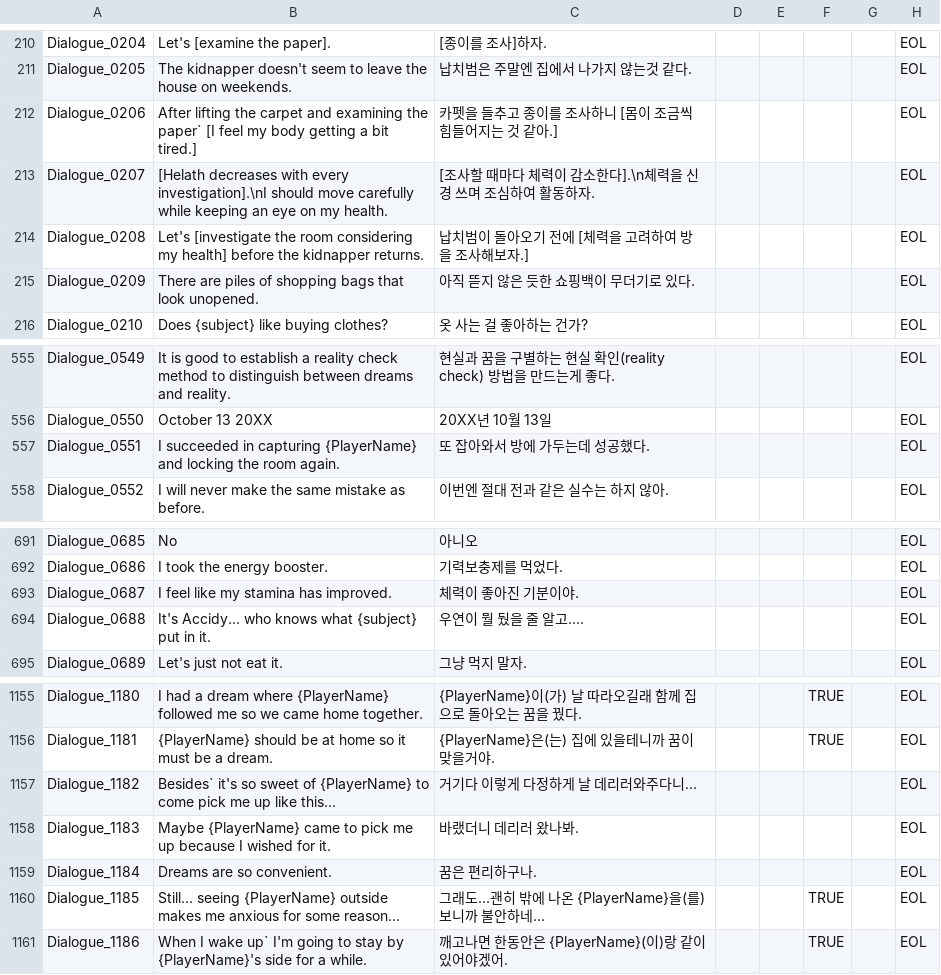
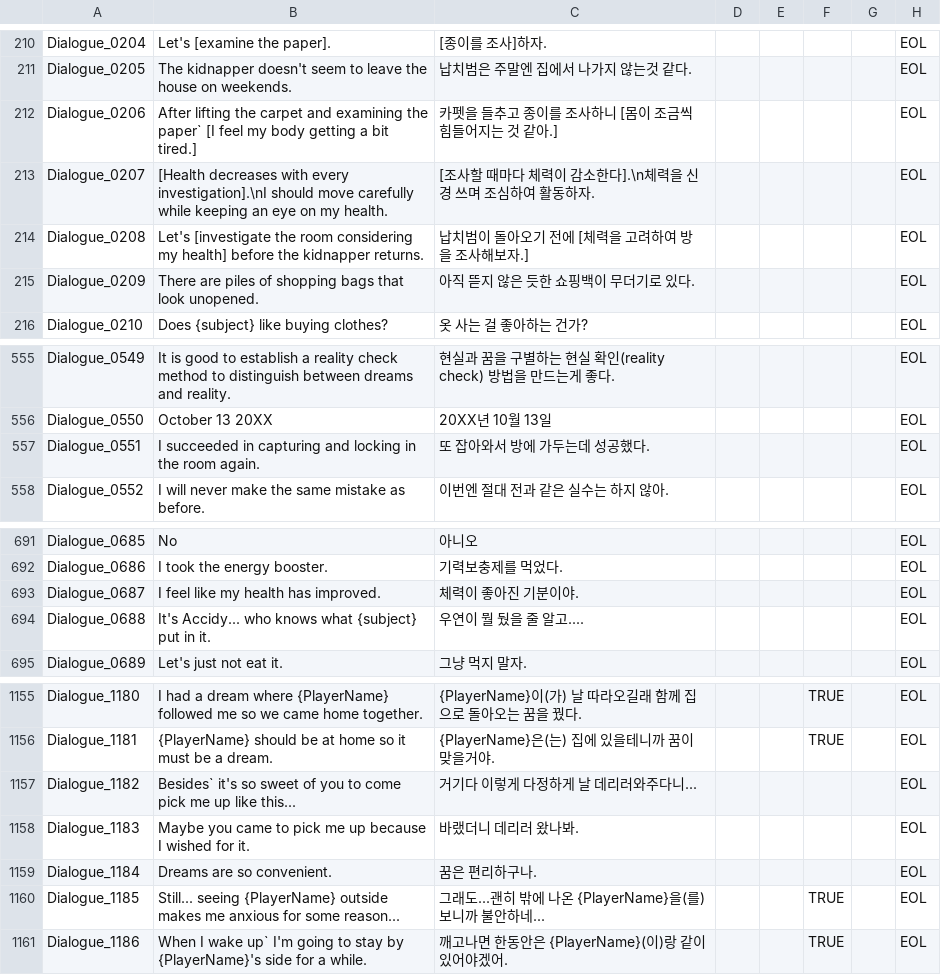
Before and after one commit to ollan365/Fate, a CSV file: Assets/Resources/Datas/scripts.csv, drawn as a sheet; only a part is shown, gaps mark what is left out.

Commit message:
gitignore에 serena 추가, scripts 및 버전 넘버 업데이트

```diff
--- a/Assets/Resources/Datas/scripts.csv
+++ b/Assets/Resources/Datas/scripts.csv
@@ -212,3 +212,3 @@ Dialogue_0205,The kidnapper doesn't seem to leave the house on weekends.,납치
 Dialogue_0206,After lifting the carpet and examining the paper` [I feel my body getting a bit tired.],카펫을 들추고 종이를 조사하니 [몸이 조금씩 힘들어지는 것 같아.],,,,,EOL
-Dialogue_0207,[Helath decreases with every investigation].\nI should move carefully while keeping an eye on my health.,[조사할 때마다 체력이 감소한다].\n체력을 신경 쓰며 조심하여 활동하자.,,,,,EOL
+Dialogue_0207,[Health decreases with every investigation].\nI should move carefully while keeping an eye on my health.,[조사할 때마다 체력이 감소한다].\n체력을 신경 쓰며 조심하여 활동하자.,,,,,EOL
 Dialogue_0208,Let's [investigate the room considering my health] before the kidnapper returns.,납치범이 돌아오기 전에 [체력을 고려하여 방을 조사해보자.],,,,,EOL
@@ -556,3 +556,3 @@ Dialogue_0549,It is good to establish a reality check method to distinguish betw
 Dialogue_0550,October 13 20XX,20XX년 10월 13일 ,,,,,EOL
-Dialogue_0551,I succeeded in capturing {PlayerName} and locking the room again.,또 잡아와서 방에 가두는데 성공했다. ,,,,,EOL
+Dialogue_0551,I succeeded in capturing and locking in the room again.,또 잡아와서 방에 가두는데 성공했다. ,,,,,EOL
 Dialogue_0552,I will never make the same mistake as before.,이번엔 절대 전과 같은 실수는 하지 않아.,,,,,EOL
@@ -692,3 +692,3 @@ Dialogue_0685,No,아니오,,,,,EOL
 Dialogue_0686,I took the energy booster.,기력보충제를 먹었다.,,,,,EOL
-Dialogue_0687,I feel like my stamina has improved.,체력이 좋아진 기분이야.,,,,,EOL
+Dialogue_0687,I feel like my health has improved.,체력이 좋아진 기분이야.,,,,,EOL
 Dialogue_0688,It's Accidy... who knows what {subject} put in it.,우연이 뭘 뒀을 줄 알고....,,,,,EOL
@@ -1156,4 +1156,4 @@ Dialogue_1180,I had a dream where {PlayerName} followed me so we came home toget
 Dialogue_1181,{PlayerName} should be at home so it must be a dream.,{PlayerName}은(는) 집에 있을테니까 꿈이 맞을거야.,,,TRUE,,EOL
-Dialogue_1182,Besides` it's so sweet of {PlayerName} to come pick me up like this...,거기다 이렇게 다정하게 날 데리러와주다니...,,,,,EOL
-Dialogue_1183,Maybe {PlayerName} came to pick me up because I wished for it.,바랬더니 데리러 왔나봐.,,,,,EOL
+Dialogue_1182,Besides` it's so sweet of you to come pick me up like this...,거기다 이렇게 다정하게 날 데리러와주다니...,,,,,EOL
+Dialogue_1183,Maybe you came to pick me up because I wished for it.,바랬더니 데리러 왔나봐.,,,,,EOL
 Dialogue_1184,Dreams are so convenient.,꿈은 편리하구나.,,,,,EOL
```
Also changed, not shown: 2 other files.
